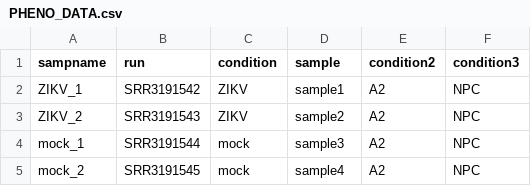
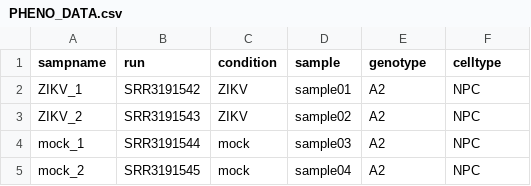
Before and after one commit to RNAdetective/AIDD, a CSV file: AIDDscripts/Desktop/PHENO_DATA.csv, drawn as a sheet.

Commit message:
Add files via upload

```diff
--- a/AIDDscripts/Desktop/PHENO_DATA.csv
+++ b/AIDDscripts/Desktop/PHENO_DATA.csv
@@ -1,5 +1,5 @@
-sampname,run,condition,sample,condition2,condition3
-ZIKV_1,SRR3191542,ZIKV,sample1,A2,NPC
-ZIKV_2,SRR3191543,ZIKV,sample2,A2,NPC
-mock_1,SRR3191544,mock,sample3,A2,NPC
-mock_2,SRR3191545,mock,sample4,A2,NPC
+sampname,run,condition,sample,genotype,celltype
+ZIKV_1,SRR3191542,ZIKV,sample01,A2,NPC
+ZIKV_2,SRR3191543,ZIKV,sample02,A2,NPC
+mock_1,SRR3191544,mock,sample03,A2,NPC
+mock_2,SRR3191545,mock,sample04,A2,NPC
```
